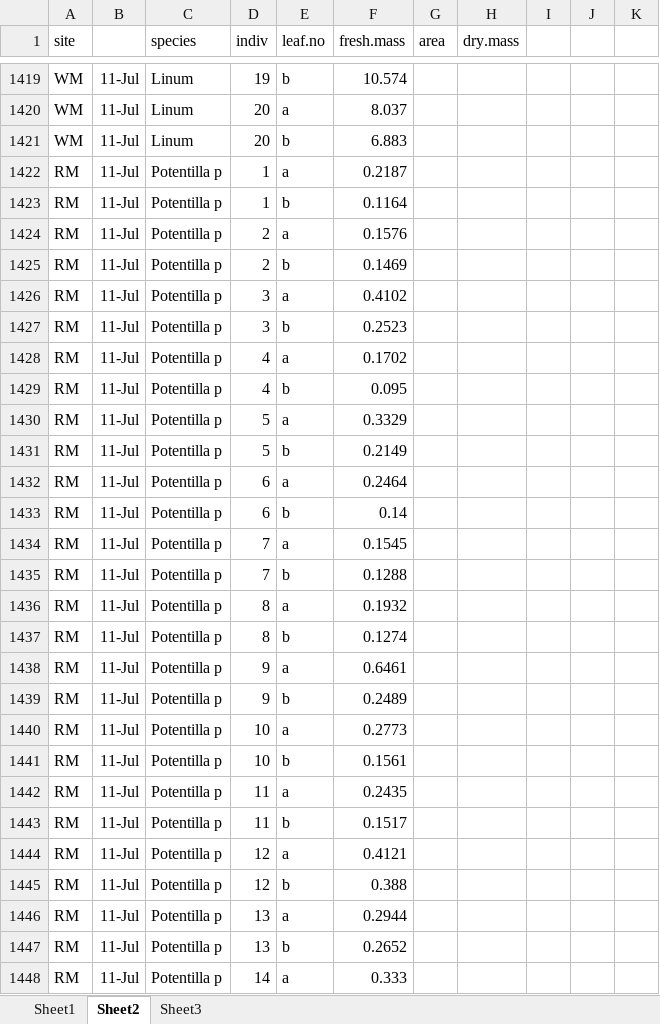
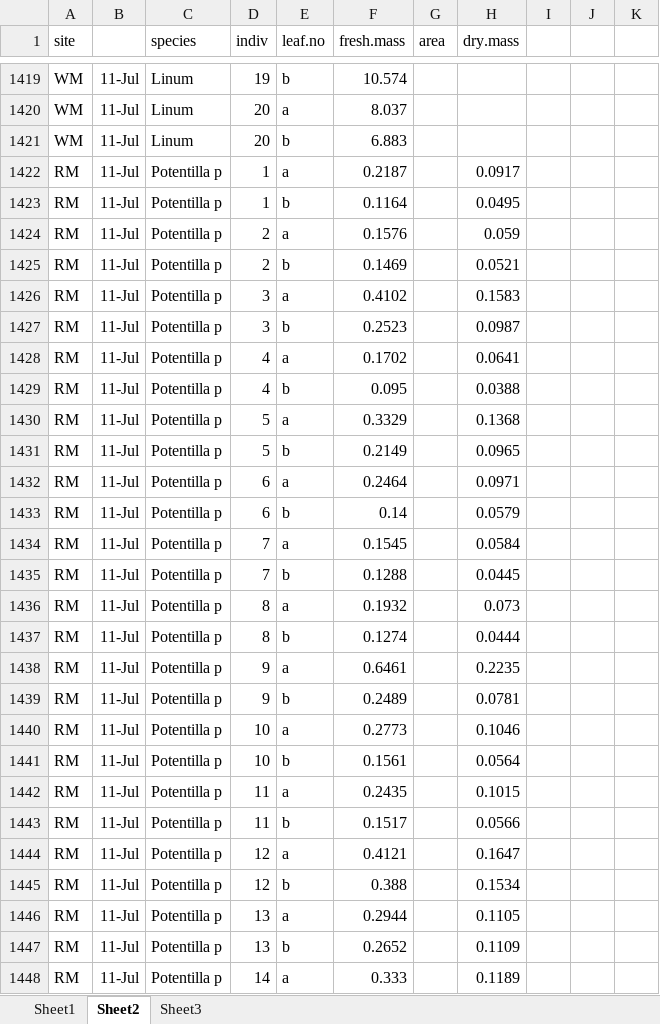
Before and after one commit to DeirdreLoughnan/Treetraits, an Excel workbook: data/rmblTraitData.xlsx, sheet Sheet2, drawn as a sheet; only a part is shown, gaps mark what is left out; values as stored, in another font and other column widths than the file's, no borders; the diff covers the shown part only; the diff names each change by its address in the sheet, - before the commit and + after, or states it on an @@ line.

Commit message:
added data

```diff
--- a/data/rmblTraitData.xlsx (sheet Sheet2)
+++ b/data/rmblTraitData.xlsx (sheet Sheet2)
-H1422 (dry.mass): (empty)
+H1422 (dry.mass): 0.0917
-H1423 (dry.mass): (empty)
+H1423 (dry.mass): 0.0495
-H1424 (dry.mass): (empty)
+H1424 (dry.mass): 0.059
-H1425 (dry.mass): (empty)
+H1425 (dry.mass): 0.0521
-H1426 (dry.mass): (empty)
+H1426 (dry.mass): 0.1583
-H1427 (dry.mass): (empty)
+H1427 (dry.mass): 0.0987
-H1428 (dry.mass): (empty)
+H1428 (dry.mass): 0.0641
-H1429 (dry.mass): (empty)
+H1429 (dry.mass): 0.0388
-H1430 (dry.mass): (empty)
+H1430 (dry.mass): 0.1368
-H1431 (dry.mass): (empty)
+H1431 (dry.mass): 0.0965
-H1432 (dry.mass): (empty)
+H1432 (dry.mass): 0.0971
-H1433 (dry.mass): (empty)
+H1433 (dry.mass): 0.0579
-H1434 (dry.mass): (empty)
+H1434 (dry.mass): 0.0584
-H1435 (dry.mass): (empty)
+H1435 (dry.mass): 0.0445
-H1436 (dry.mass): (empty)
+H1436 (dry.mass): 0.073
-H1437 (dry.mass): (empty)
+H1437 (dry.mass): 0.0444
-H1438 (dry.mass): (empty)
+H1438 (dry.mass): 0.2235
-H1439 (dry.mass): (empty)
+H1439 (dry.mass): 0.0781
-H1440 (dry.mass): (empty)
+H1440 (dry.mass): 0.1046
-H1441 (dry.mass): (empty)
+H1441 (dry.mass): 0.0564
-H1442 (dry.mass): (empty)
+H1442 (dry.mass): 0.1015
-H1443 (dry.mass): (empty)
+H1443 (dry.mass): 0.0566
-H1444 (dry.mass): (empty)
+H1444 (dry.mass): 0.1647
-H1445 (dry.mass): (empty)
+H1445 (dry.mass): 0.1534
-H1446 (dry.mass): (empty)
+H1446 (dry.mass): 0.1105
-H1447 (dry.mass): (empty)
+H1447 (dry.mass): 0.1109
-H1448 (dry.mass): (empty)
+H1448 (dry.mass): 0.1189
```
Also changed, not shown: 286 edited cells and cell formats elsewhere in this sheet.
